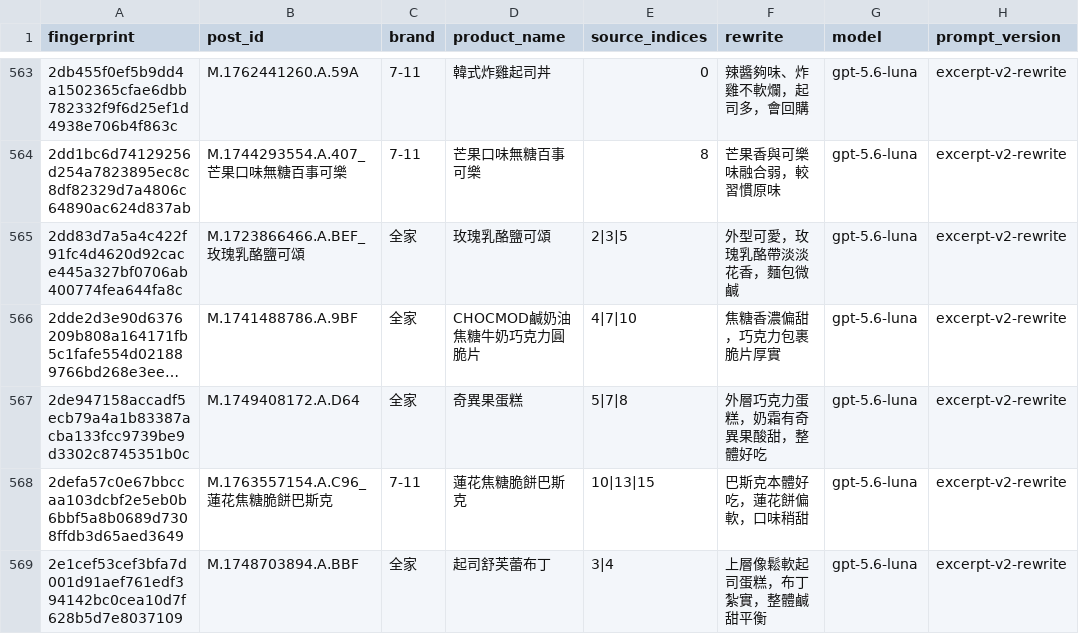
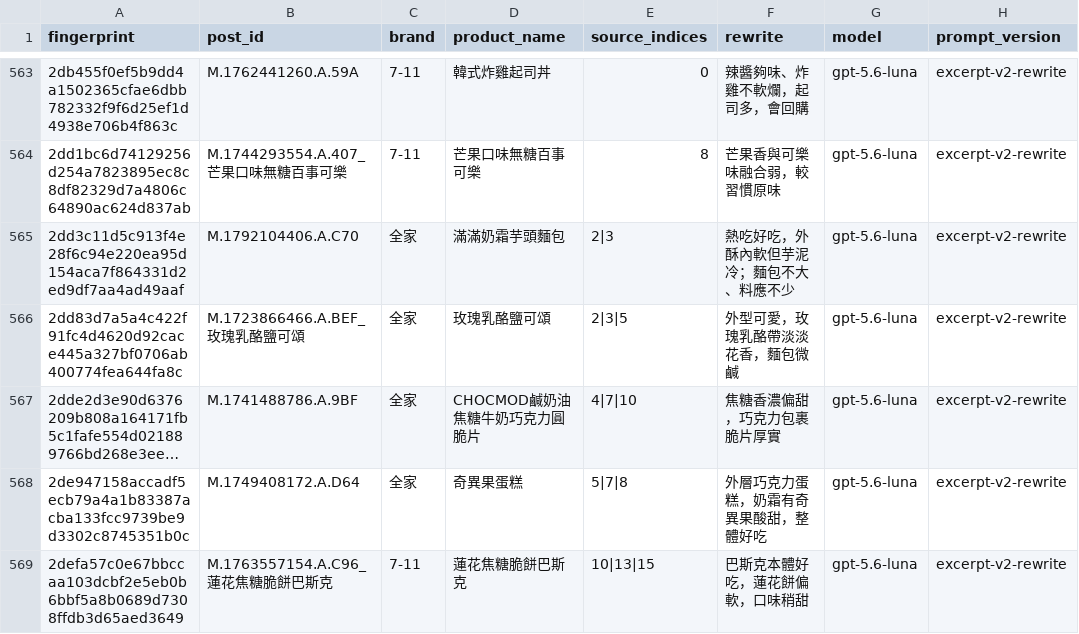
Before and after one commit to YuHsunWang/cvs-radar, a CSV file: data/labels/excerpt_labels.csv, drawn as a sheet; only a part is shown, gaps mark what is left out; the shorter side is filled out with more unchanged rows; long unchanged cells end in …; the diff names each change by its address in the sheet, - before the commit and + after, or states it on an @@ line.

```diff
--- a/data/labels/excerpt_labels.csv
+++ b/data/labels/excerpt_labels.csv
+row 565: 2dd3c11d5c913f4e28f6c94e220ea95d154aca7f864331d2ed9df7aa4ad49aaf | M.1792104406.A.C70 | 全家 | 滿滿奶霜芋頭麵包 | 2|3 | 熱吃好吃，外酥內軟但芋泥冷；麵包不大、料應不少 | gpt-5.6-luna | excerpt-v2-rewrite
```
Also changed, not shown: data/labels/grounding_verdicts.csv, data/labels/product_category_labels.csv, 5 other files.
